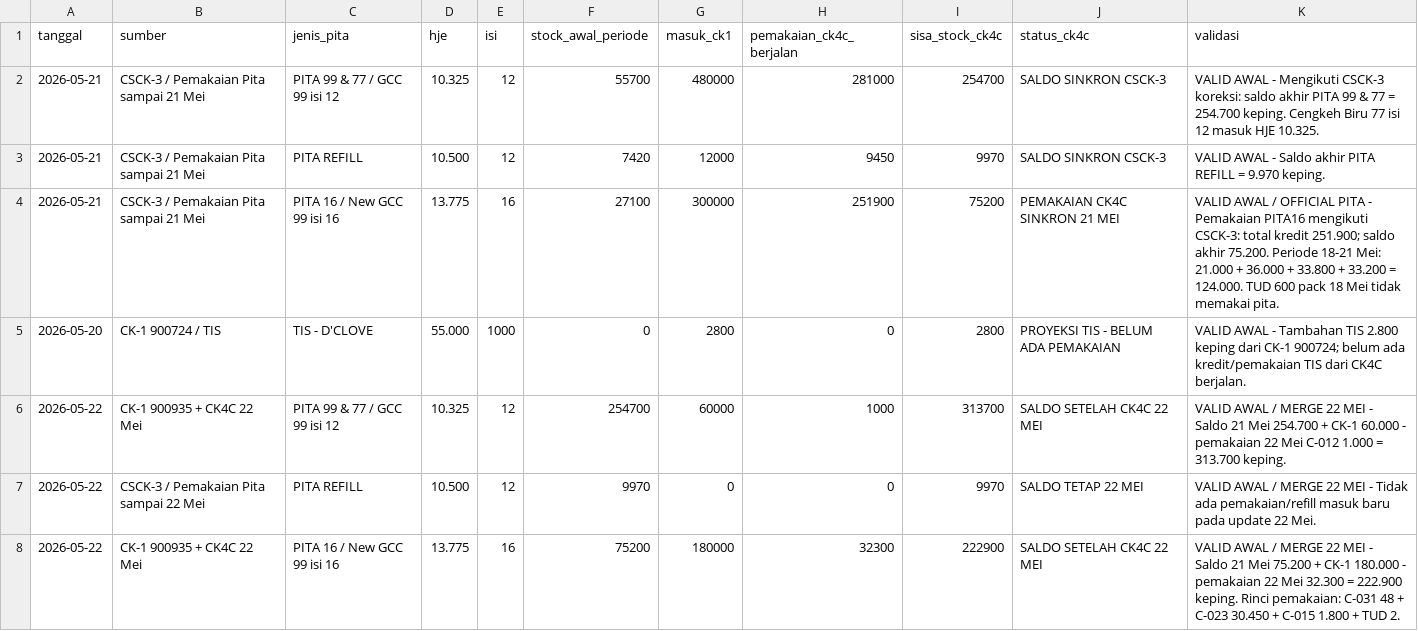
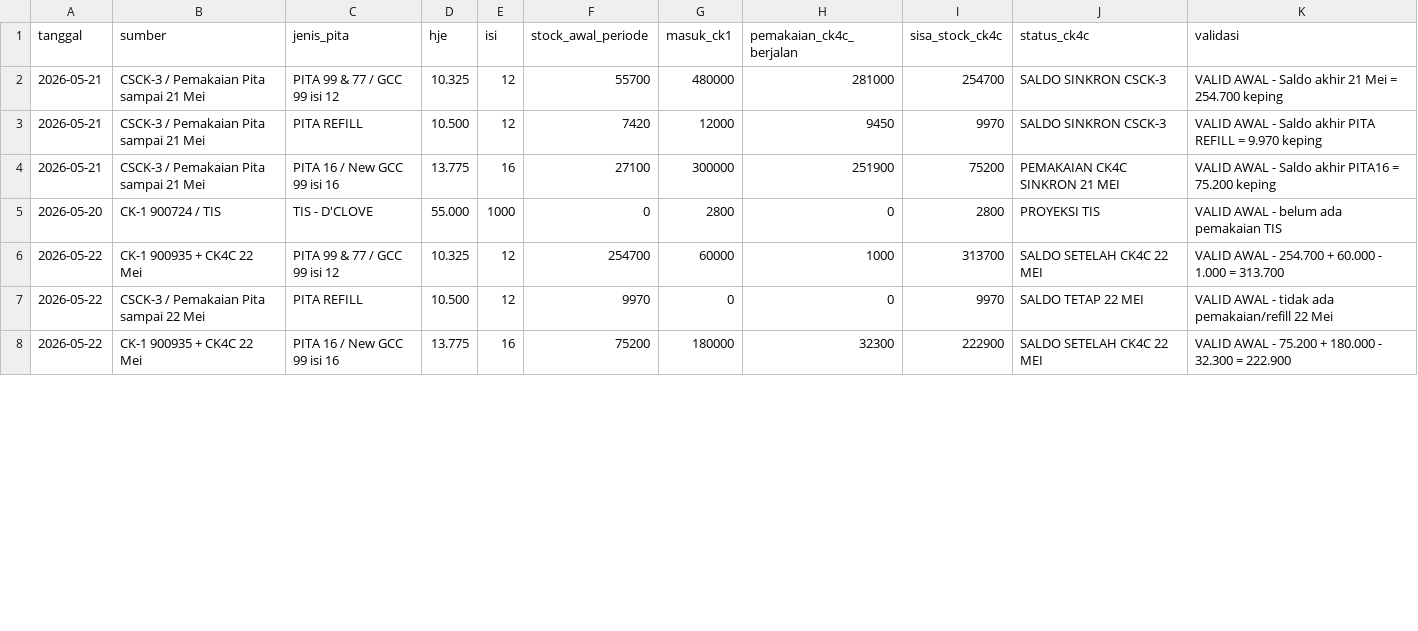
Before and after one commit to cengkehsigaret99-del/BAL-99-Work-Assistant-Cockpit, a CSV file: browse_ck4c.csv, drawn as a sheet; only a part is shown; the diff covers the shown part only.

```diff
--- a/browse_ck4c.csv
+++ b/browse_ck4c.csv
@@ -1,8 +1,8 @@
 tanggal,sumber,jenis_pita,hje,isi,stock_awal_periode,masuk_ck1,pemakaian_ck4c_berjalan,sisa_stock_ck4c,status_ck4c,validasi
-2026-05-21,CSCK-3 / Pemakaian Pita sampai 21 Mei,PITA 99 & 77 / GCC 99 isi 12,10.325,12,55700,480000,281000,254700,SALDO SINKRON CSCK-3,VALID AWAL - Mengikuti CSCK-3 koreksi: saldo akhir PITA 99 & 77 = 254.700 keping. Cengkeh Biru 77 isi 12 masuk HJE 10.325.
-2026-05-21,CSCK-3 / Pemakaian Pita sampai 21 Mei,PITA REFILL,10.500,12,7420,12000,9450,9970,SALDO SINKRON CSCK-3,VALID AWAL - Saldo akhir PITA REFILL = 9.970 keping.
-2026-05-21,CSCK-3 / Pemakaian Pita sampai 21 Mei,PITA 16 / New GCC 99 isi 16,13.775,16,27100,300000,251900,75200,PEMAKAIAN CK4C SINKRON 21 MEI,VALID AWAL / OFFICIAL PITA - Pemakaian PITA16 mengikuti CSCK-3: total kredit 251.900; saldo akhir 75.200. Periode 18-21 Mei: 21.000 + 36.000 + 33.800 + 33.200 = 124.000. TUD 600 pack 18 Mei tidak memakai pita.
-2026-05-20,CK-1 900724 / TIS,TIS - D'CLOVE,55.000,1000,0,2800,0,2800,PROYEKSI TIS - BELUM ADA PEMAKAIAN,VALID AWAL - Tambahan TIS 2.800 keping dari CK-1 900724; belum ada kredit/pemakaian TIS dari CK4C berjalan.
-2026-05-22,CK-1 900935 + CK4C 22 Mei,PITA 99 & 77 / GCC 99 isi 12,10.325,12,254700,60000,1000,313700,SALDO SETELAH CK4C 22 MEI,VALID AWAL / MERGE 22 MEI - Saldo 21 Mei 254.700 + CK-1 60.000 - pemakaian 22 Mei C-012 1.000 = 313.700 keping.
-2026-05-22,CSCK-3 / Pemakaian Pita sampai 22 Mei,PITA REFILL,10.500,12,9970,0,0,9970,SALDO TETAP 22 MEI,VALID AWAL / MERGE 22 MEI - Tidak ada pemakaian/refill masuk baru pada update 22 Mei.
-2026-05-22,CK-1 900935 + CK4C 22 Mei,PITA 16 / New GCC 99 isi 16,13.775,16,75200,180000,32300,222900,SALDO SETELAH CK4C 22 MEI,VALID AWAL / MERGE 22 MEI - Saldo 21 Mei 75.200 + CK-1 180.000 - pemakaian 22 Mei 32.300 = 222.900 keping. Rinci pemakaian: C-031 48 + C-023 30.450 + C-015 1.800 + TUD 2.
+2026-05-21,CSCK-3 / Pemakaian Pita sampai 21 Mei,PITA 99 & 77 / GCC 99 isi 12,10.325,12,55700,480000,281000,254700,SALDO SINKRON CSCK-3,VALID AWAL - Saldo akhir 21 Mei = 254.700 keping
+2026-05-21,CSCK-3 / Pemakaian Pita sampai 21 Mei,PITA REFILL,10.500,12,7420,12000,9450,9970,SALDO SINKRON CSCK-3,VALID AWAL - Saldo akhir PITA REFILL = 9.970 keping
+2026-05-21,CSCK-3 / Pemakaian Pita sampai 21 Mei,PITA 16 / New GCC 99 isi 16,13.775,16,27100,300000,251900,75200,PEMAKAIAN CK4C SINKRON 21 MEI,VALID AWAL - Saldo akhir PITA16 = 75.200 keping
+2026-05-20,CK-1 900724 / TIS,TIS - D'CLOVE,55.000,1000,0,2800,0,2800,PROYEKSI TIS,VALID AWAL - belum ada pemakaian TIS
+2026-05-22,CK-1 900935 + CK4C 22 Mei,PITA 99 & 77 / GCC 99 isi 12,10.325,12,254700,60000,1000,313700,SALDO SETELAH CK4C 22 MEI,VALID AWAL - 254.700 + 60.000 - 1.000 = 313.700
+2026-05-22,CSCK-3 / Pemakaian Pita sampai 22 Mei,PITA REFILL,10.500,12,9970,0,0,9970,SALDO TETAP 22 MEI,VALID AWAL - tidak ada pemakaian/refill 22 Mei
+2026-05-22,CK-1 900935 + CK4C 22 Mei,PITA 16 / New GCC 99 isi 16,13.775,16,75200,180000,32300,222900,SALDO SETELAH CK4C 22 MEI,VALID AWAL - 75.200 + 180.000 - 32.300 = 222.900
```
Also changed, not shown: 3 added rows and 3 edited cells elsewhere in this file.
